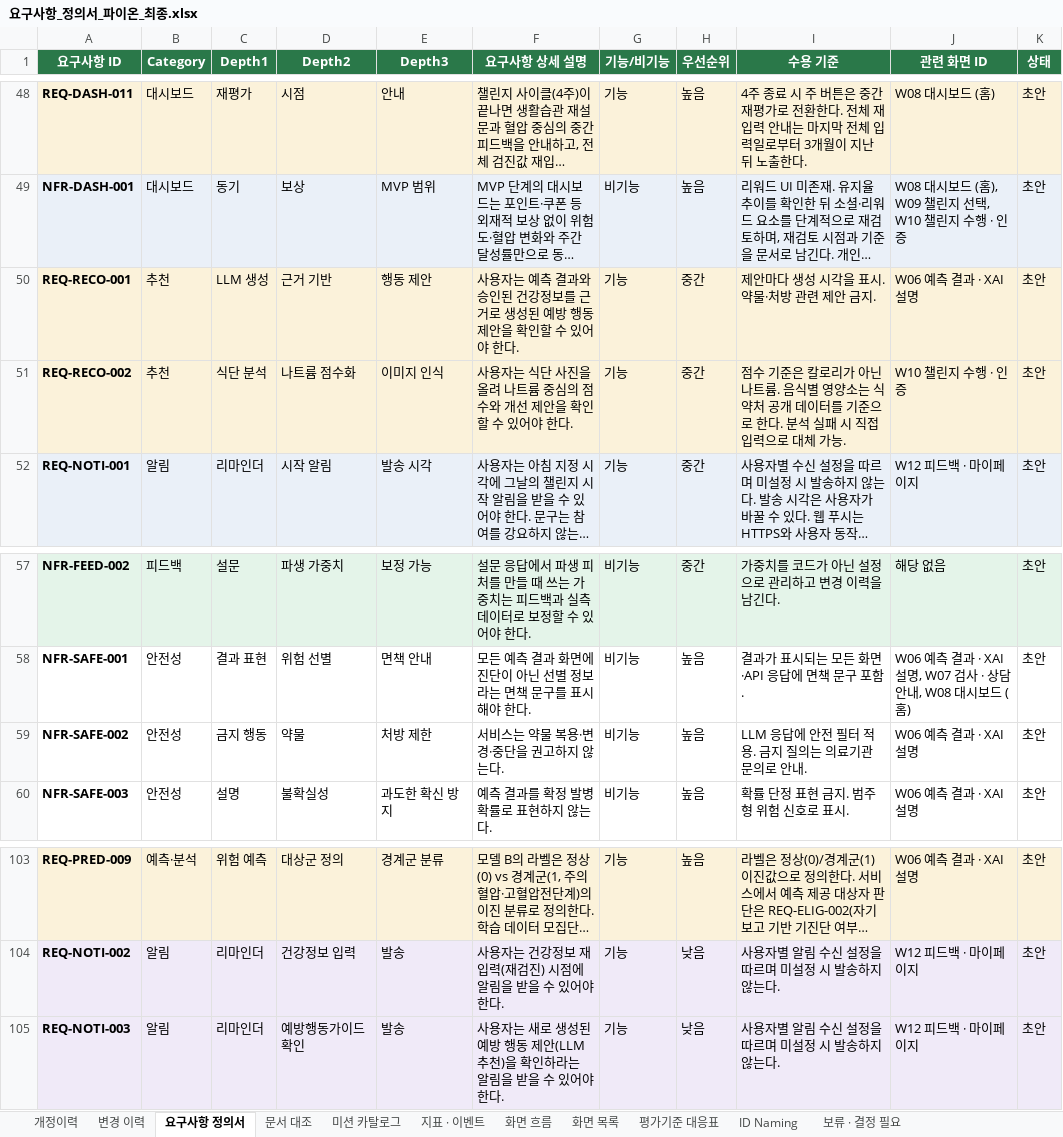
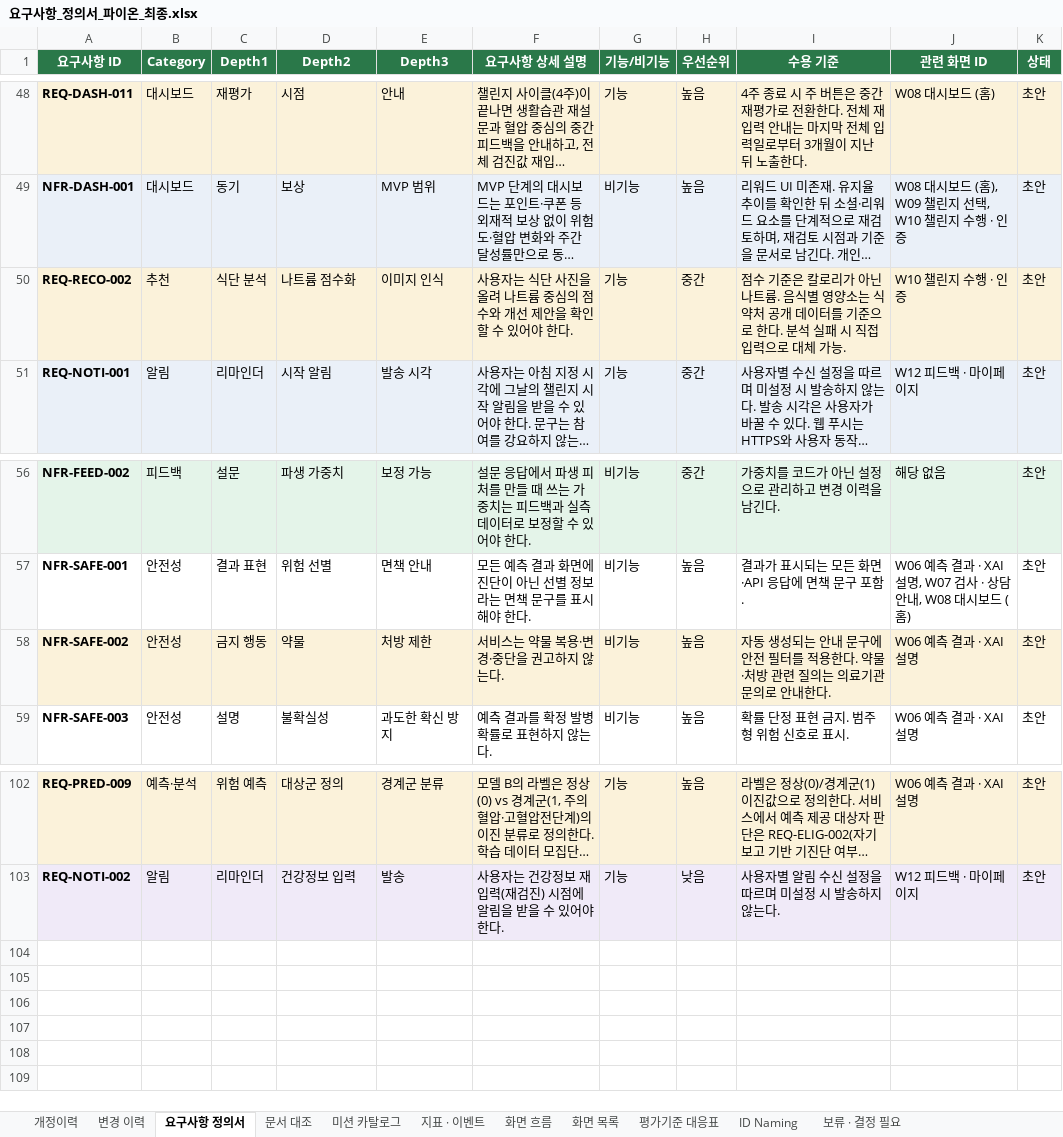
Before and after one commit to AI-HealthCare-06/AH_06_03, an Excel workbook: docs/요구사항_정의서_파이온_최종.xlsx, sheet 요구사항 정의서, drawn as a sheet; only a part is shown, gaps mark what is left out; long unchanged cells end in …; values as stored, in another font and other column widths than the file's, no borders; removed rows and columns are numbered as before the commit, all else as after; the diff names each change by its address in the sheet, - before the commit and + after, or states it on an @@ line.

```diff
--- a/docs/요구사항_정의서_파이온_최종.xlsx (sheet 요구사항 정의서)
+++ b/docs/요구사항_정의서_파이온_최종.xlsx (sheet 요구사항 정의서)
-row 50: REQ-RECO-001 | 추천 | LLM 생성 | 근거 기반 | 행동 제안 | 사용자는 예측 결과와 승인된 건강정보를 근거로 생성된 예방 행동 제안을 확인할 수 있어야 한다. | 기능 | 중간 | 제안마다 생성 시각을 표시. 약물·처방 관련 제안 금지. | W06 예측 결과 · XAI 설명 | 초안
-A58:K58 fill: none
+A58:K58 fill: #FBF2DA
-I58 (수용 기준): LLM 응답에 안전 필터 적용. 금지 질의는 의료기관 문의로 안내.
+I58 (수용 기준): 자동 생성되는 안내 문구에 안전 필터를 적용한다. 약물·처방 관련 질의는 의료기관 문의로 안내한다.
-row 105: REQ-NOTI-003 | 알림 | 리마인더 | 예방행동가이드 확인 | 발송 | 사용자는 새로 생성된 예방 행동 제안(LLM 추천)을 확인하라는 알림을 받을 수 있어야 한다. | 기능 | 낮음 | 사용자별 알림 수신 설정을 따르며 미설정 시 발송하지 않는다. | W12 피드백 · 마이페이지 | 초안
```
Also changed, not shown: sheet 변경 이력, sheet 개정이력, sheet 화면 목록, 1 other file.
